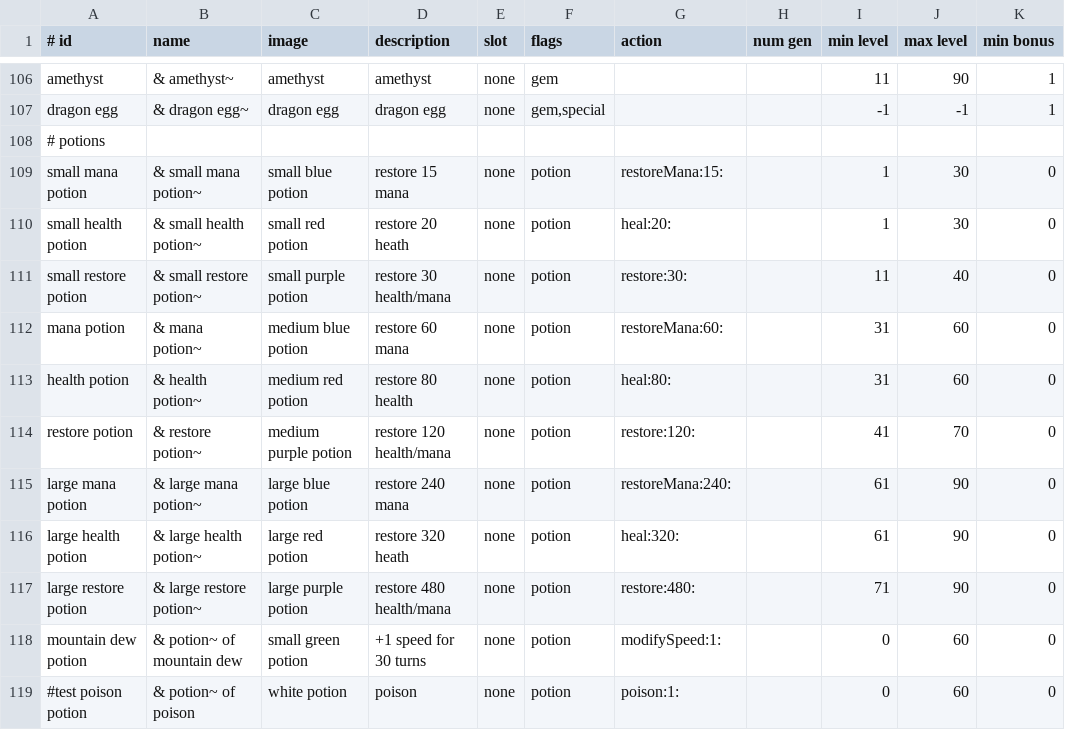
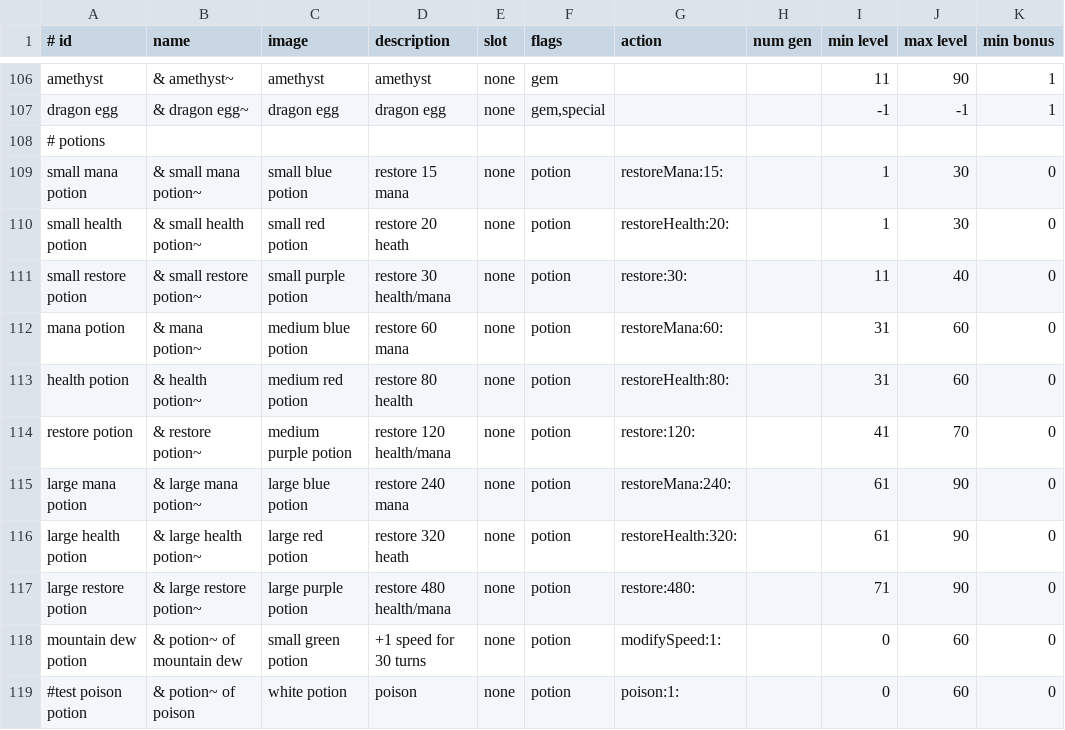
Before and after one commit to jonathanacross/pow, a TSV file: src/main/resources/data/items.tsv, drawn as a sheet; only a part is shown, gaps mark what is left out; the diff names each change by its address in the sheet, - before the commit and + after, or states it on an @@ line.

```diff
--- a/src/main/resources/data/items.tsv
+++ b/src/main/resources/data/items.tsv
-G110 (action): heal:20:
+G110 (action): restoreHealth:20:
-G113 (action): heal:80:
+G113 (action): restoreHealth:80:
-G116 (action): heal:320:
+G116 (action): restoreHealth:320:
```
Also changed, not shown: src/main/resources/data/levels.tsv, src/main/resources/data/test-levels.tsv, 7 other files.
